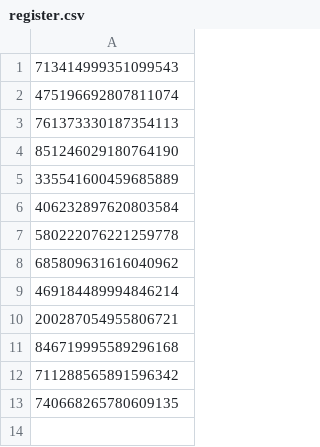
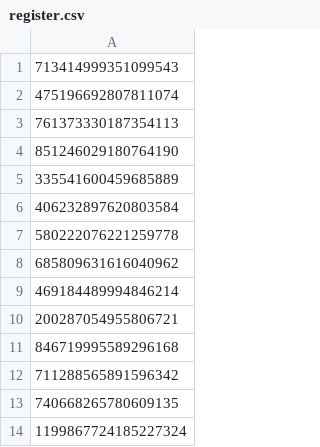
Before and after one commit to Nugit-Man/wiibot, a CSV file: register.csv, drawn as a sheet; the diff names each change by its address in the sheet, - before the commit and + after, or states it on an @@ line.

```diff
--- a/register.csv
+++ b/register.csv
+row 14: 1199867724185227324
```
Also changed, not shown: history/games/swordFight.csv, ratings/boxing.csv, 11 other files.
